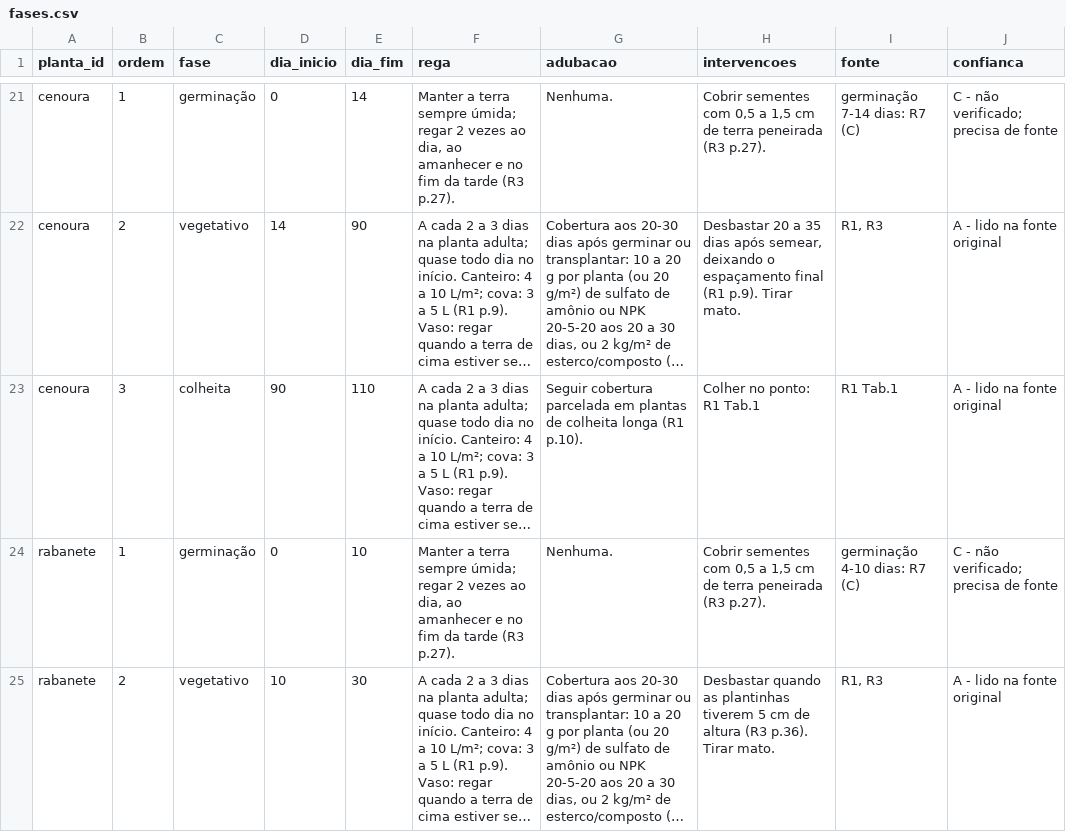
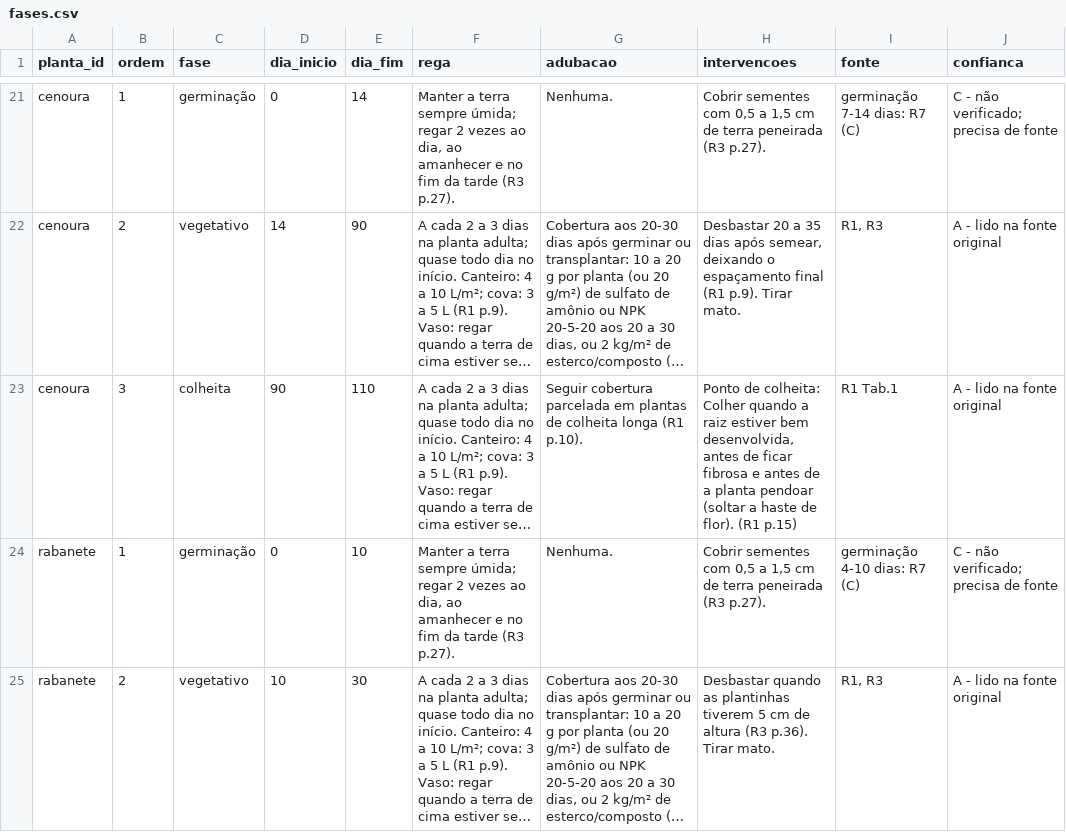
Before and after one commit to Misschance/Cultiva-, a CSV file: data/base-plantas/fases.csv, drawn as a sheet; only a part is shown, gaps mark what is left out; long unchanged cells end in …; the diff covers the shown part only; the diff names each change by its address in the sheet, - before the commit and + after, or states it on an @@ line.

```diff
--- a/data/base-plantas/fases.csv
+++ b/data/base-plantas/fases.csv
-H23 (intervencoes): Colher no ponto: R1 Tab.1
+H23 (intervencoes): Ponto de colheita: Colher quando a raiz estiver bem desenvolvida, antes de ficar fibrosa e antes de a planta pendoar (soltar a haste de flor). (R1 p.15)
```
Also changed, not shown: 4 edited cells elsewhere in this file, data/base-plantas/plantas.csv, 7 other files.
